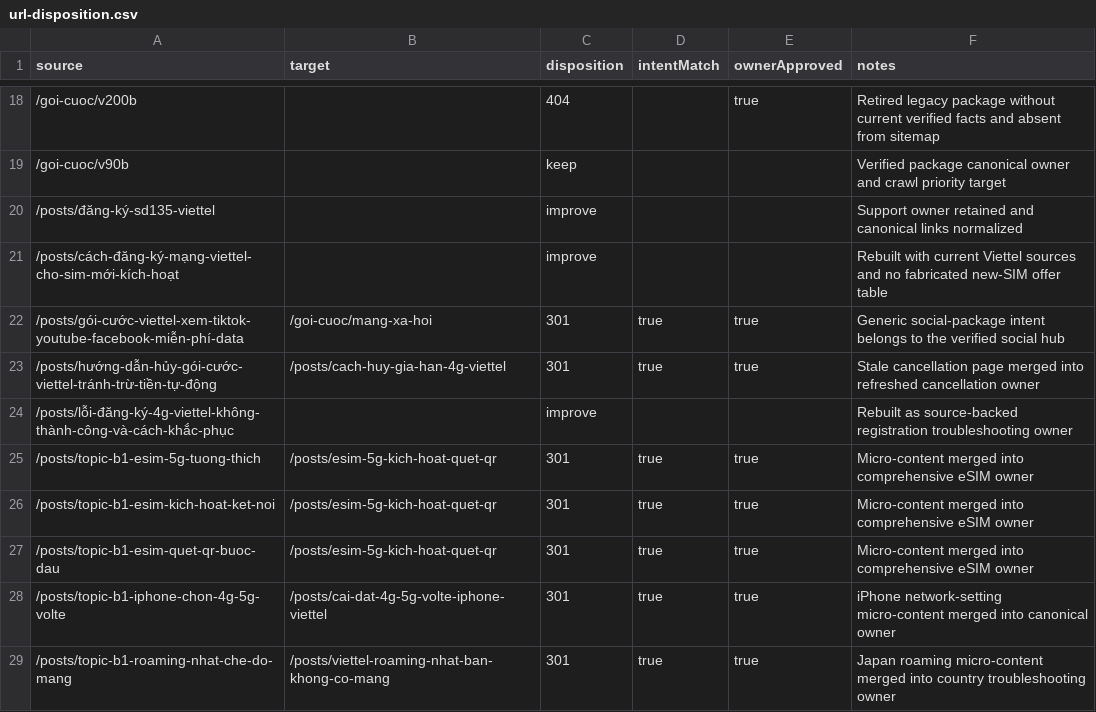
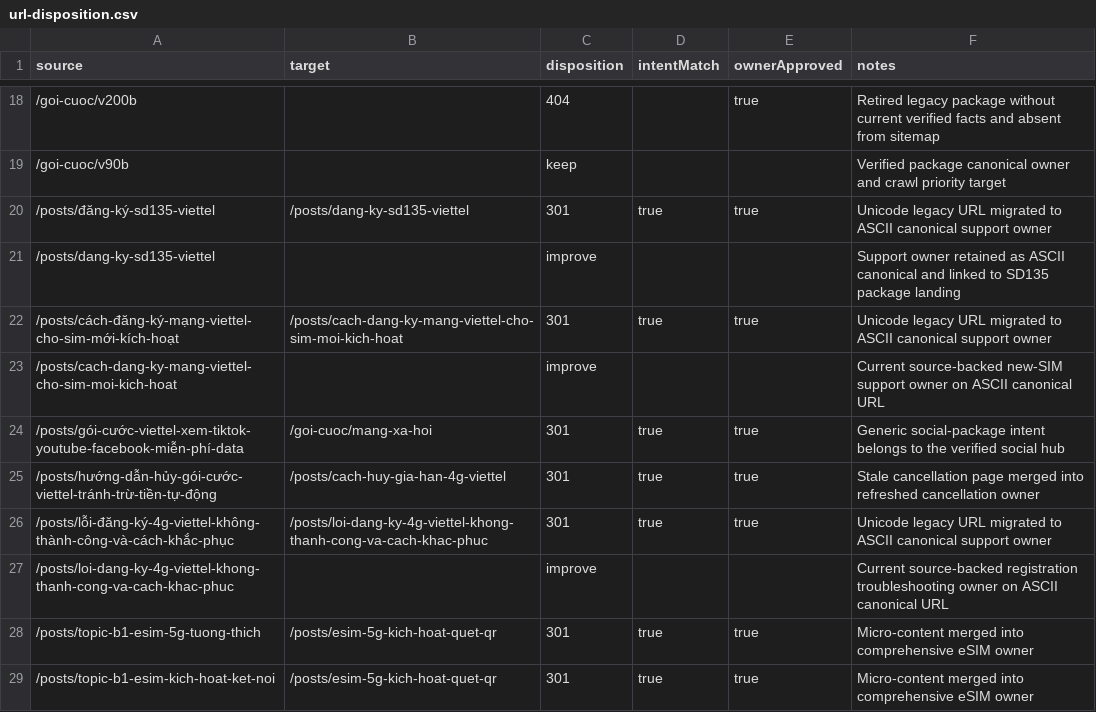
Before and after one commit to capquangfptminhlh/viet-9g, a CSV file: docs/reviews/url-disposition.csv, drawn as a sheet; only a part is shown, gaps mark what is left out; the shorter side is filled out with more unchanged rows.

Commit message:
docs(seo): record GSC Unicode URL dispositions and ASCII owners

```diff
--- a/docs/reviews/url-disposition.csv
+++ b/docs/reviews/url-disposition.csv
@@ -19,7 +19,10 @@ source,target,disposition,intentMatch,ownerApproved,notes
 /goi-cuoc/v90b,,keep,,,Verified package canonical owner and crawl priority target
-/posts/đăng-ký-sd135-viettel,,improve,,,Support owner retained and canonical links normalized
-/posts/cách-đăng-ký-mạng-viettel-cho-sim-mới-kích-hoạt,,improve,,,Rebuilt with current Viettel sources and no fabricated new-SIM offer table
+/posts/đăng-ký-sd135-viettel,/posts/dang-ky-sd135-viettel,301,true,true,Unicode legacy URL migrated to ASCII canonical support owner
+/posts/dang-ky-sd135-viettel,,improve,,,Support owner retained as ASCII canonical and linked to SD135 package landing
+/posts/cách-đăng-ký-mạng-viettel-cho-sim-mới-kích-hoạt,/posts/cach-dang-ky-mang-viettel-cho-sim-moi-kich-hoat,301,true,true,Unicode legacy URL migrated to ASCII canonical support owner
+/posts/cach-dang-ky-mang-viettel-cho-sim-moi-kich-hoat,,improve,,,Current source-backed new-SIM support owner on ASCII canonical URL
 /posts/gói-cước-viettel-xem-tiktok-youtube-facebook-miễn-phí-data,/goi-cuoc/mang-xa-hoi,301,true,true,Generic social-package intent belongs to the verified social hub
 /posts/hướng-dẫn-hủy-gói-cước-viettel-tránh-trừ-tiền-tự-động,/posts/cach-huy-gia-han-4g-viettel,301,true,true,Stale cancellation page merged into refreshed cancellation owner
-/posts/lỗi-đăng-ký-4g-viettel-không-thành-công-và-cách-khắc-phục,,improve,,,Rebuilt as source-backed registration troubleshooting owner
+/posts/lỗi-đăng-ký-4g-viettel-không-thành-công-và-cách-khắc-phục,/posts/loi-dang-ky-4g-viettel-khong-thanh-cong-va-cach-khac-phuc,301,true,true,Unicode legacy URL migrated to ASCII canonical support owner
+/posts/loi-dang-ky-4g-viettel-khong-thanh-cong-va-cach-khac-phuc,,improve,,,Current source-backed registration troubleshooting owner on ASCII canonical URL
 /posts/topic-b1-esim-5g-tuong-thich,/posts/esim-5g-kich-hoat-quet-qr,301,true,true,Micro-content merged into comprehensive eSIM owner
```
